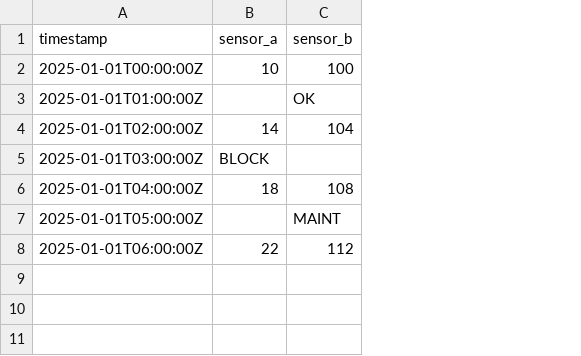
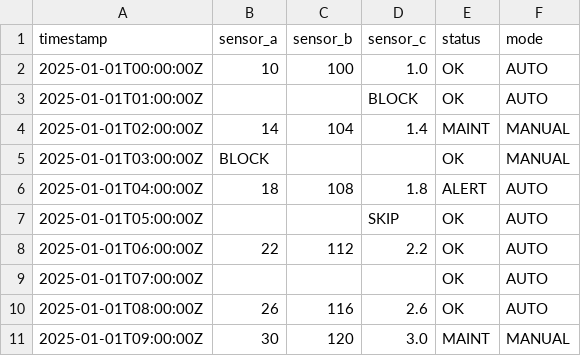
Before and after one commit to KatavinaNguyen/data-imputation-desktop-app, a CSV file: imputation/test_files/test_mixed_keywords.csv, drawn as a sheet; the diff names each change by its address in the sheet, - before the commit and + after, or states it on an @@ line.

```diff
--- a/imputation/test_files/test_mixed_keywords.csv
+++ b/imputation/test_files/test_mixed_keywords.csv
+column D (sensor_c), rows 2-8: 1.0 | BLOCK | 1.4 |  | 1.8 | SKIP | 2.2
+column E (status), rows 2-8: OK | OK | MAINT | OK | ALERT | OK | OK
+column F (mode), rows 2-8: AUTO | AUTO | MANUAL | MANUAL | AUTO | AUTO | AUTO
-C3 (sensor_b): OK
+C3 (sensor_b): (empty)
-C7 (sensor_b): MAINT
+C7 (sensor_b): (empty)
+row 9: 2025-01-01T07:00:00Z |  |  |  | OK | AUTO
+row 10: 2025-01-01T08:00:00Z | 26 | 116 | 2.6 | OK | AUTO
+row 11: 2025-01-01T09:00:00Z | 30 | 120 | 3.0 | MAINT | MANUAL
```
Also changed, not shown: imputation/test_files/test-baseline.csv, imputation/test_files/test_sparse_column.csv, 5 other files.
